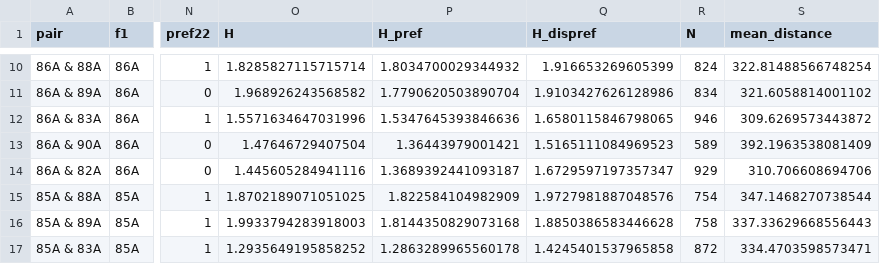
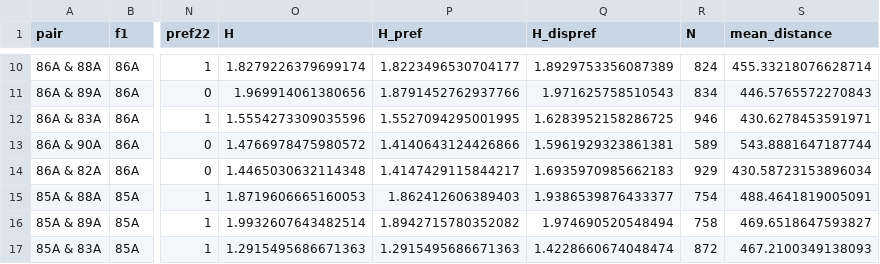
Before and after one commit to hkauhanen/sanguche, a CSV file: results/wals/results.csv, drawn as a sheet; only a part is shown, gaps mark what is left out; the diff covers the shown part only; the diff names each change by its address in the sheet, - before the commit and + after, or states it on an @@ line.

```diff
--- a/results/wals/results.csv
+++ b/results/wals/results.csv
-O10 (H): 1.8285827115715714
+O10 (H): 1.8279226379699174
-P10 (H_pref): 1.8034700029344932
+P10 (H_pref): 1.8223496530704177
-Q10 (H_dispref): 1.916653269605399
+Q10 (H_dispref): 1.8929753356087389
-S10 (mean_distance): 322.81488566748254
+S10 (mean_distance): 455.33218076628714
-O11 (H): 1.968926243568582
+O11 (H): 1.969914061380656
-P11 (H_pref): 1.7790620503890704
+P11 (H_pref): 1.8791452762937766
-Q11 (H_dispref): 1.9103427626128986
+Q11 (H_dispref): 1.971625758510543
-S11 (mean_distance): 321.6058814001102
+S11 (mean_distance): 446.5765572270843
-O12 (H): 1.5571634647031996
+O12 (H): 1.5554273309035596
-P12 (H_pref): 1.5347645393846636
+P12 (H_pref): 1.5527094295001995
-Q12 (H_dispref): 1.6580115846798065
+Q12 (H_dispref): 1.6283952158286725
-S12 (mean_distance): 309.6269573443872
+S12 (mean_distance): 430.6278453591971
-O13 (H): 1.47646729407504
+O13 (H): 1.4766978475980572
-P13 (H_pref): 1.36443979001421
+P13 (H_pref): 1.4140643124426866
-Q13 (H_dispref): 1.5165111084969523
+Q13 (H_dispref): 1.5961929323861381
-S13 (mean_distance): 392.1963538081409
+S13 (mean_distance): 543.8881647187744
-O14 (H): 1.445605284941116
+O14 (H): 1.4465030632114348
-P14 (H_pref): 1.3689392441093187
+P14 (H_pref): 1.4147429115844217
-Q14 (H_dispref): 1.6729597197357347
+Q14 (H_dispref): 1.6935970985662183
-S14 (mean_distance): 310.706608694706
+S14 (mean_distance): 430.58723153896034
-O15 (H): 1.8702189071051025
+O15 (H): 1.8719606665160053
-P15 (H_pref): 1.822584104982909
+P15 (H_pref): 1.862412606389403
-Q15 (H_dispref): 1.9727981887048576
+Q15 (H_dispref): 1.9386539876433377
-S15 (mean_distance): 347.1468270738544
+S15 (mean_distance): 488.4641819005091
-O16 (H): 1.9933794283918003
+O16 (H): 1.9932607643482514
-P16 (H_pref): 1.8144350829073168
+P16 (H_pref): 1.8942715780352082
-Q16 (H_dispref): 1.8850386583446628
+Q16 (H_dispref): 1.974690520548494
-S16 (mean_distance): 337.33629668556443
+S16 (mean_distance): 469.6518647593827
-O17 (H): 1.2935649195858252
+O17 (H): 1.2915495686671363
-P17 (H_pref): 1.2863289965560178
+P17 (H_pref): 1.2915495686671363
-Q17 (H_dispref): 1.4245401537965858
+Q17 (H_dispref): 1.4228660674048474
-S17 (mean_distance): 334.4703598573471
+S17 (mean_distance): 467.2100349138093
```
Also changed, not shown: 148 edited cells elsewhere in this file, 1 other file.
